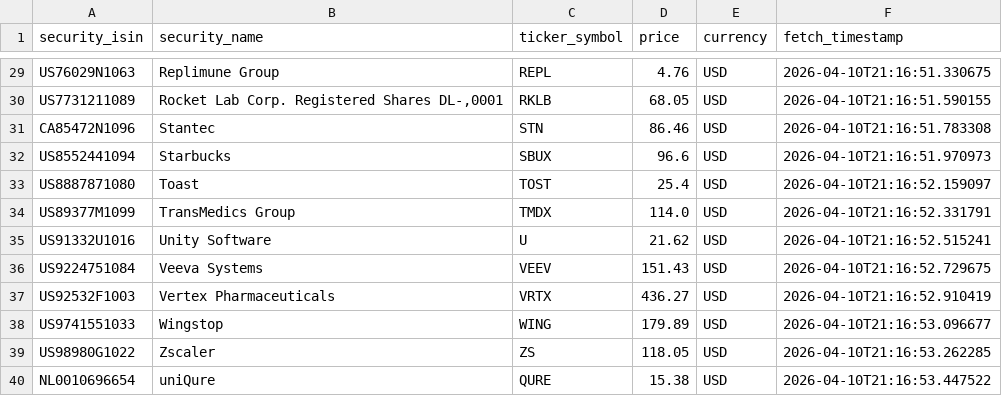
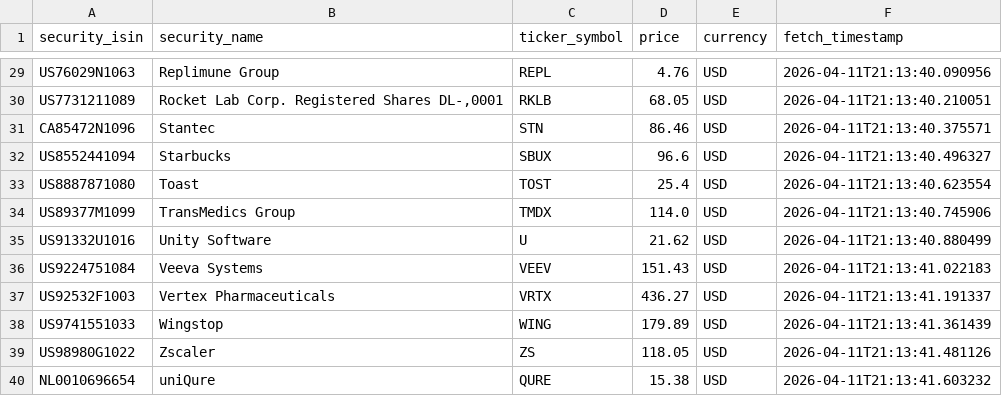
Before and after one commit to Georg-Auer/portfolio-prices, a CSV file: prices/latest_prices.csv, drawn as a sheet; only a part is shown, gaps mark what is left out; the diff covers the shown part only; the diff names each change by its address in the sheet, - before the commit and + after, or states it on an @@ line.

```diff
--- a/prices/latest_prices.csv
+++ b/prices/latest_prices.csv
-F29 (fetch_timestamp): 2026-04-10T21:16:51.330675
+F29 (fetch_timestamp): 2026-04-11T21:13:40.090956
-F30 (fetch_timestamp): 2026-04-10T21:16:51.590155
+F30 (fetch_timestamp): 2026-04-11T21:13:40.210051
-F31 (fetch_timestamp): 2026-04-10T21:16:51.783308
+F31 (fetch_timestamp): 2026-04-11T21:13:40.375571
-F32 (fetch_timestamp): 2026-04-10T21:16:51.970973
+F32 (fetch_timestamp): 2026-04-11T21:13:40.496327
-F33 (fetch_timestamp): 2026-04-10T21:16:52.159097
+F33 (fetch_timestamp): 2026-04-11T21:13:40.623554
-F34 (fetch_timestamp): 2026-04-10T21:16:52.331791
+F34 (fetch_timestamp): 2026-04-11T21:13:40.745906
-F35 (fetch_timestamp): 2026-04-10T21:16:52.515241
+F35 (fetch_timestamp): 2026-04-11T21:13:40.880499
-F36 (fetch_timestamp): 2026-04-10T21:16:52.729675
+F36 (fetch_timestamp): 2026-04-11T21:13:41.022183
-F37 (fetch_timestamp): 2026-04-10T21:16:52.910419
+F37 (fetch_timestamp): 2026-04-11T21:13:41.191337
-F38 (fetch_timestamp): 2026-04-10T21:16:53.096677
+F38 (fetch_timestamp): 2026-04-11T21:13:41.361439
-F39 (fetch_timestamp): 2026-04-10T21:16:53.262285
+F39 (fetch_timestamp): 2026-04-11T21:13:41.481126
-F40 (fetch_timestamp): 2026-04-10T21:16:53.447522
+F40 (fetch_timestamp): 2026-04-11T21:13:41.603232
```
Also changed, not shown: 27 edited cells elsewhere in this file.
